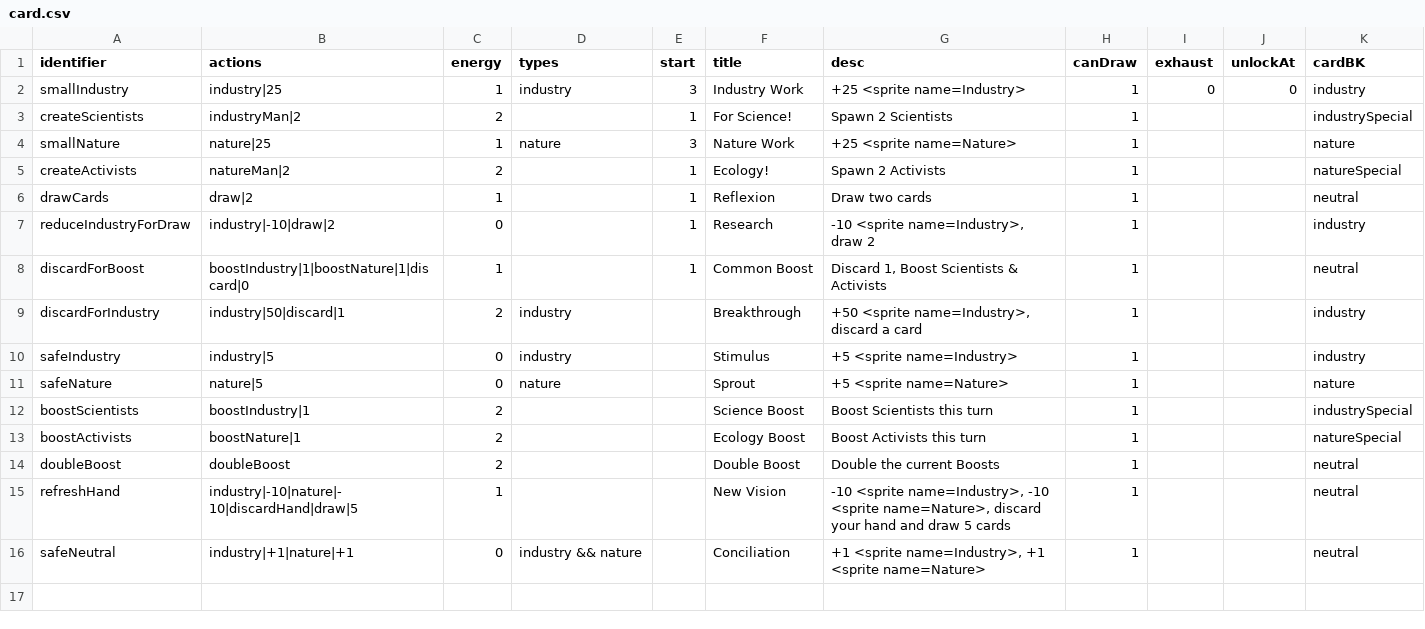
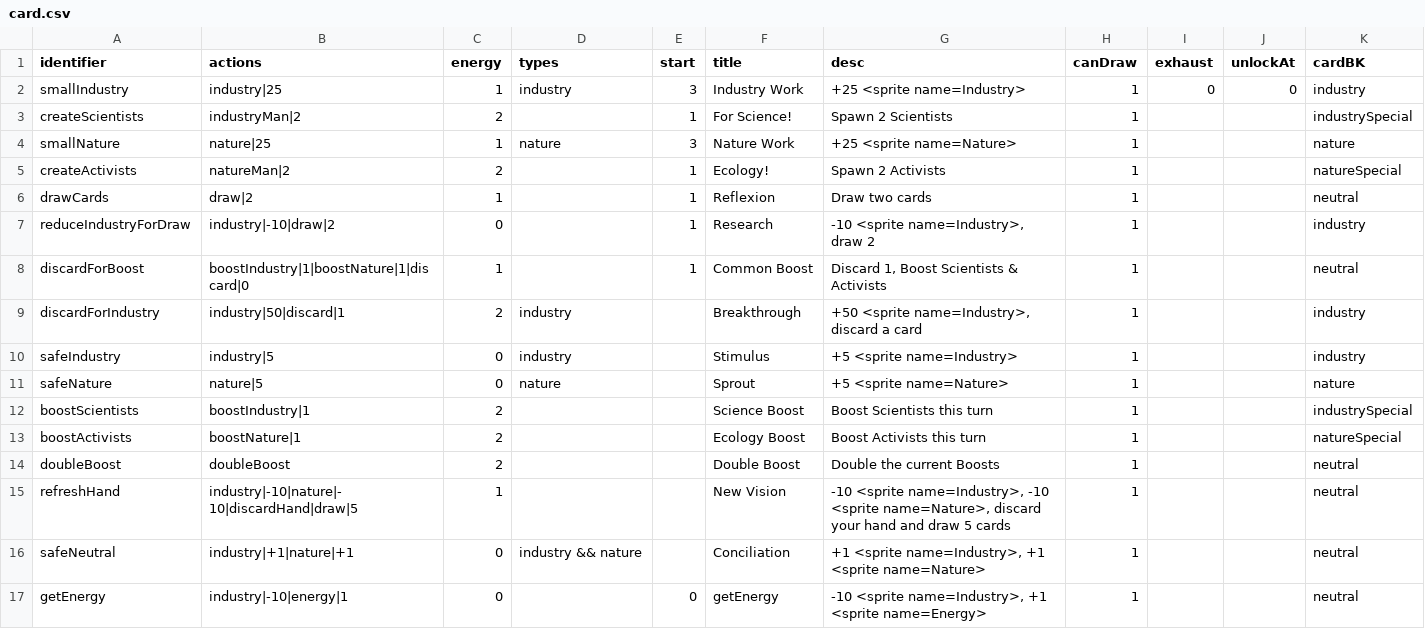
Before and after one commit to shshwdr/balanceCardEnvironment, a CSV file: Assets/Resources/csv/card.csv, drawn as a sheet; the diff names each change by its address in the sheet, - before the commit and + after, or states it on an @@ line.

```diff
--- a/Assets/Resources/csv/card.csv
+++ b/Assets/Resources/csv/card.csv
+row 17: getEnergy | industry|-10|energy|1 | 0 |  | 0 | getEnergy | -10 <sprite name=Industry>, +1 <sprite name=Energy> | 1 |  |  | neutral
```
Also changed, not shown: Assets/Resources/csv/item.csv, 29 other files.
